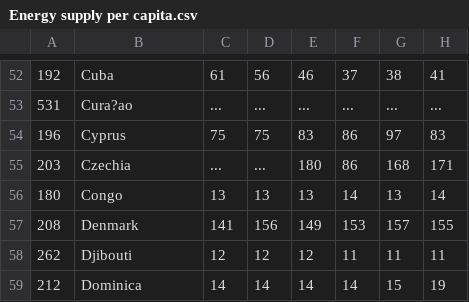
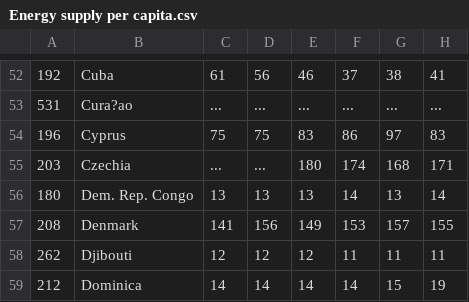
Before and after one commit to Patty-tw/3179, a CSV file: Energy supply per capita.csv, drawn as a sheet; only a part is shown, gaps mark what is left out; the diff names each change by its address in the sheet, - before the commit and + after, or states it on an @@ line.

Commit message:
Add files via upload

```diff
--- a/Energy supply per capita.csv
+++ b/Energy supply per capita.csv
-F55: 86
+F55: 174
-B56: Congo
+B56: Dem. Rep. Congo
```
